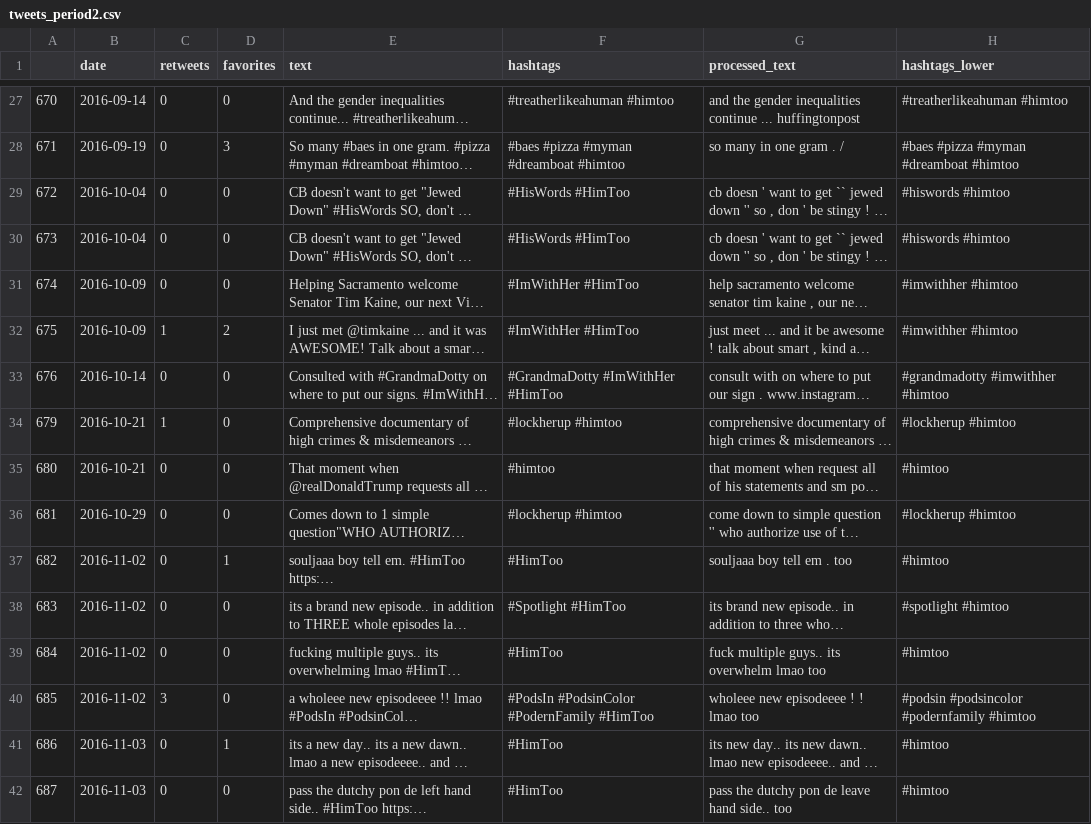
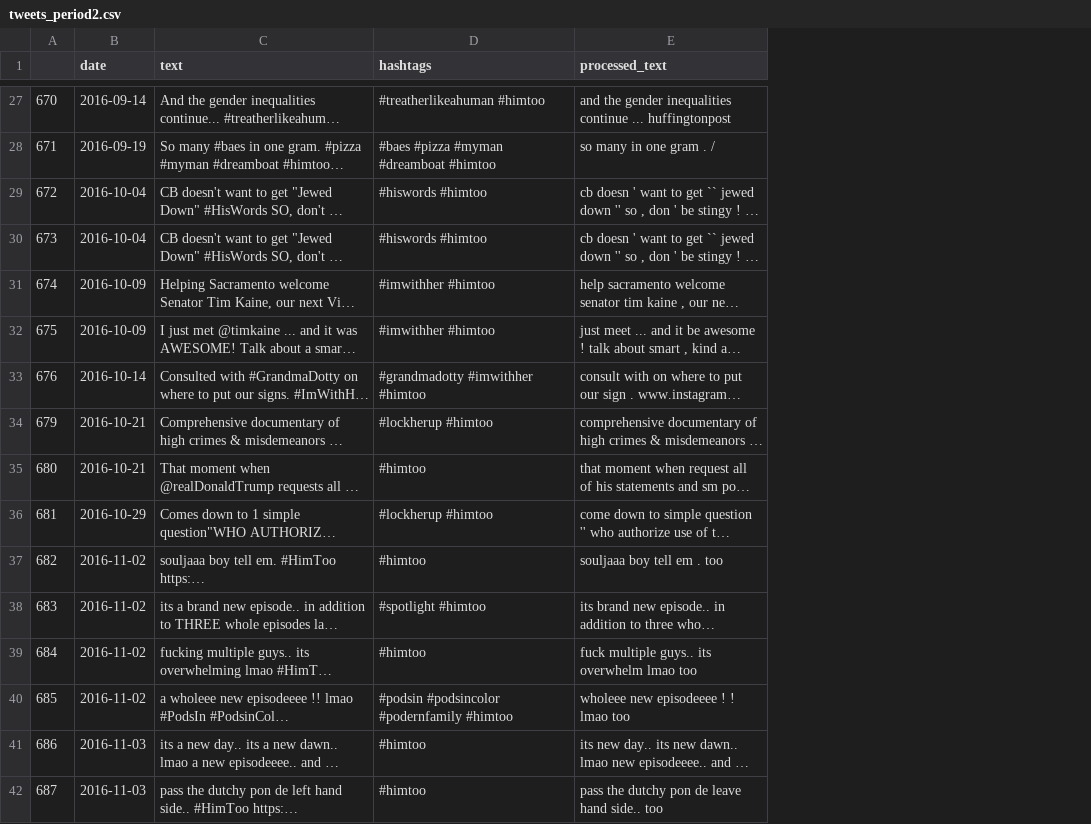
Before and after one commit to fbergh/TMM-Project, a CSV file: data/tweets_period2.csv, drawn as a sheet; only a part is shown, gaps mark what is left out; long unchanged cells end in …; removed rows and columns are numbered as before the commit, all else as after; the diff covers the shown part only; the diff names each change by its address in the sheet, - before the commit and + after, or states it on an @@ line.

Commit message:
Finalised code; created subplot for sentiments; removed irrelevant plots; removed irrelevant dataframe columns; moved dataframes with private information

```diff
--- a/data/tweets_period2.csv
+++ b/data/tweets_period2.csv
-column C (retweets), rows 27-42: 0 | 0 | 0 | 0 | 0 | 1 | 0 | 1 | 0 | 0 | 0 | 0 | 0 | 3 | 0 | 0
-column D (favorites), rows 27-42: 0 | 3 | 0 | 0 | 0 | 2 | 0 | 0 | 0 | 0 | 1 | 0 | 0 | 0 | 1 | 0
-column H (hashtags_lower), rows 27-42: #treatherlikeahuman #himtoo | #baes #pizza #myman #dreamboat #himtoo | #hiswords #himtoo | #hiswords #himtoo | #imwithher #himtoo | #imwithher #himtoo | #grandmadotty #imwithher #himtoo | #lockherup #himtoo | #himtoo | #lockherup #himtoo | #himtoo | #spotlight #himtoo | #himtoo | #podsin #podsincolor #podernfamily #himtoo | #himtoo | #himtoo
-D29:D30 (hashtags): #HisWords #HimToo
+D29:D30 (hashtags): #hiswords #himtoo
-D31:D32 (hashtags): #ImWithHer #HimToo
+D31:D32 (hashtags): #imwithher #himtoo
-D33 (hashtags): #GrandmaDotty #ImWithHer #HimToo
+D33 (hashtags): #grandmadotty #imwithher #himtoo
-D37 (hashtags): #HimToo
+D37 (hashtags): #himtoo
-D38 (hashtags): #Spotlight #HimToo
+D38 (hashtags): #spotlight #himtoo
-D39 (hashtags): #HimToo
+D39 (hashtags): #himtoo
-D40 (hashtags): #PodsIn #PodsinColor #PodernFamily #HimToo
+D40 (hashtags): #podsin #podsincolor #podernfamily #himtoo
-D41:D42 (hashtags): #HimToo
+D41:D42 (hashtags): #himtoo
```
Also changed, not shown: 48 edited cells elsewhere in this file, 13 other files.
